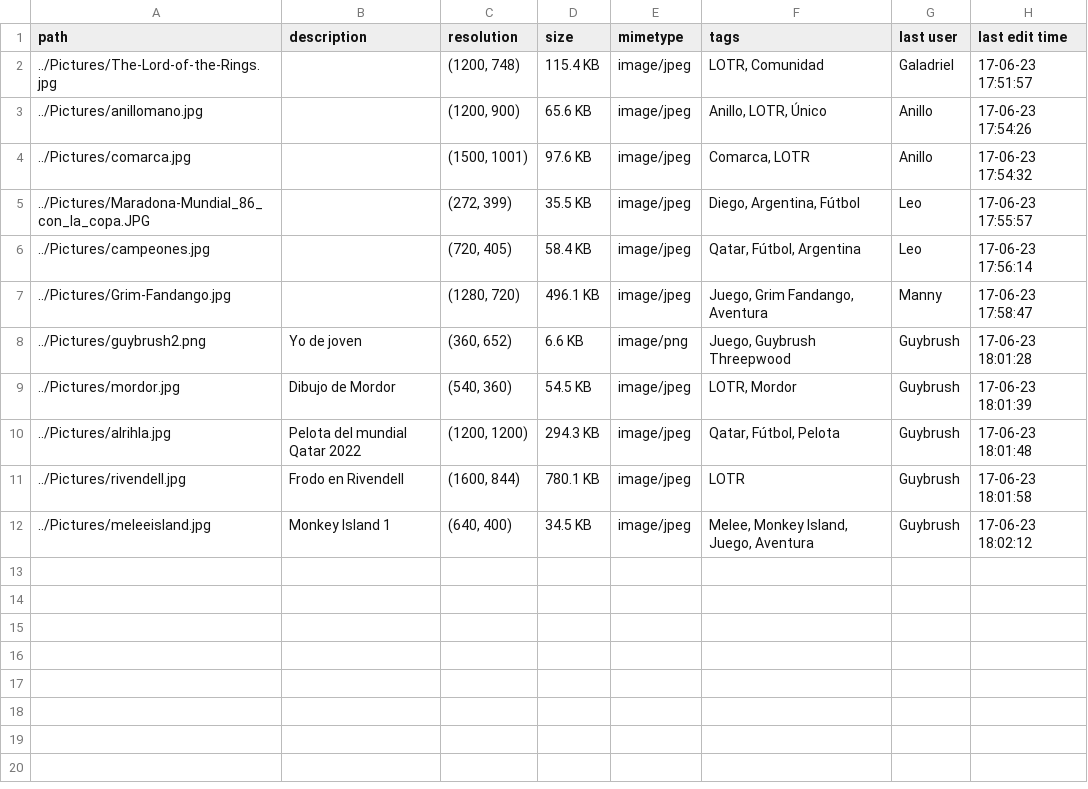
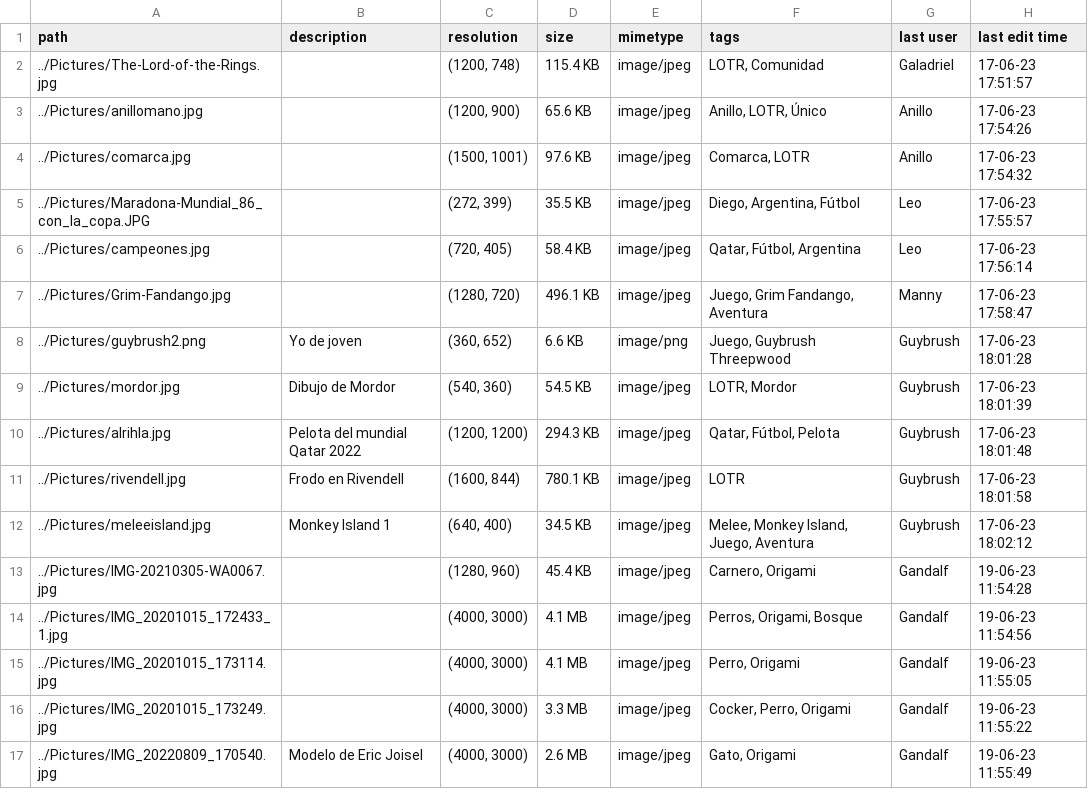
Before and after one commit to Petercantropvs/UNLPImage, a CSV file: unlpimage/src/users-data/tags.csv, drawn as a sheet; the diff names each change by its address in the sheet, - before the commit and + after, or states it on an @@ line.

```diff
--- a/unlpimage/src/users-data/tags.csv
+++ b/unlpimage/src/users-data/tags.csv
+row 13: ../Pictures/IMG-20210305-WA0067.jpg |  | (1280, 960) | 45.4 KB | image/jpeg | Carnero, Origami | Gandalf | 19-06-23 11:54:28
+row 14: ../Pictures/IMG_20201015_172433_1.jpg |  | (4000, 3000) | 4.1 MB | image/jpeg | Perros, Origami, Bosque | Gandalf | 19-06-23 11:54:56
+row 15: ../Pictures/IMG_20201015_173114.jpg |  | (4000, 3000) | 4.1 MB | image/jpeg | Perro, Origami | Gandalf | 19-06-23 11:55:05
+row 16: ../Pictures/IMG_20201015_173249.jpg |  | (4000, 3000) | 3.3 MB | image/jpeg | Cocker, Perro, Origami | Gandalf | 19-06-23 11:55:22
+row 17: ../Pictures/IMG_20220809_170540.jpg | Modelo de Eric Joisel | (4000, 3000) | 2.6 MB | image/jpeg | Gato, Origami | Gandalf | 19-06-23 11:55:49
```
Also changed, not shown: unlpimage/src/log/users_logs.csv, 12 other files.
